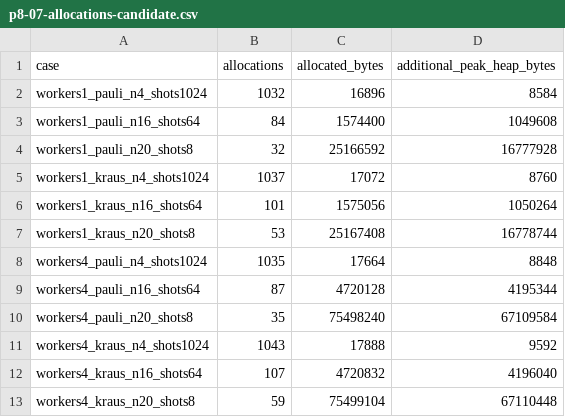
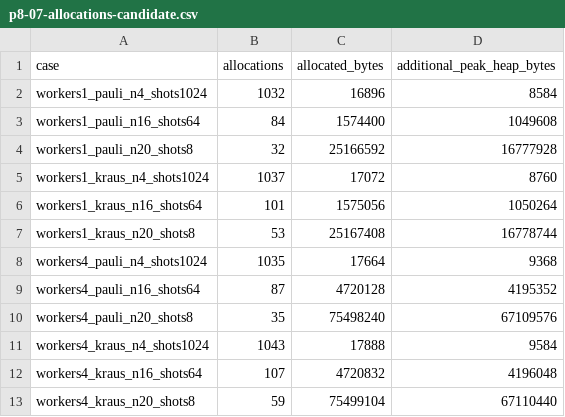
Before and after one commit to aleph-sim/aleph, a CSV file: docs/perf/data/p8-07-allocations-candidate.csv, drawn as a sheet.

```diff
--- a/docs/perf/data/p8-07-allocations-candidate.csv
+++ b/docs/perf/data/p8-07-allocations-candidate.csv
@@ -7,7 +7,7 @@ workers1_kraus_n16_shots64,101,1575056,1050264
 workers1_kraus_n20_shots8,53,25167408,16778744
-workers4_pauli_n4_shots1024,1035,17664,8848
-workers4_pauli_n16_shots64,87,4720128,4195344
-workers4_pauli_n20_shots8,35,75498240,67109584
-workers4_kraus_n4_shots1024,1043,17888,9592
-workers4_kraus_n16_shots64,107,4720832,4196040
-workers4_kraus_n20_shots8,59,75499104,67110448
+workers4_pauli_n4_shots1024,1035,17664,9368
+workers4_pauli_n16_shots64,87,4720128,4195352
+workers4_pauli_n20_shots8,35,75498240,67109576
+workers4_kraus_n4_shots1024,1043,17888,9584
+workers4_kraus_n16_shots64,107,4720832,4196048
+workers4_kraus_n20_shots8,59,75499104,67110440
```
Also changed, not shown: docs/perf/data/p8-07-allocations-baseline.csv, docs/perf/data/p8-07-budget.csv, 10 other files.
